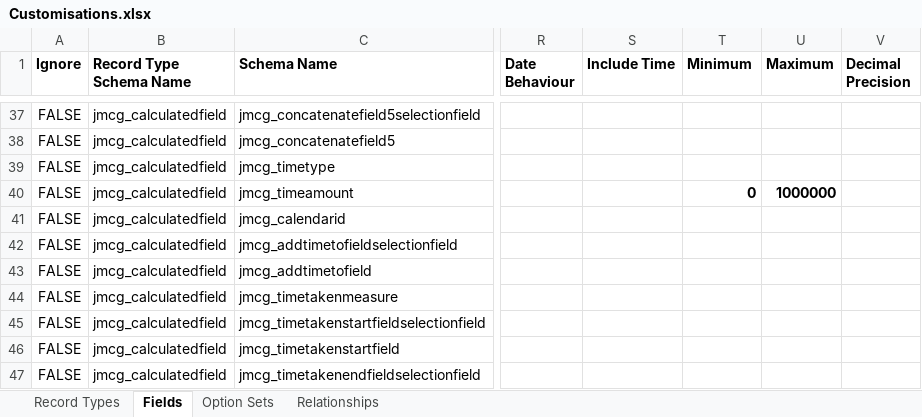
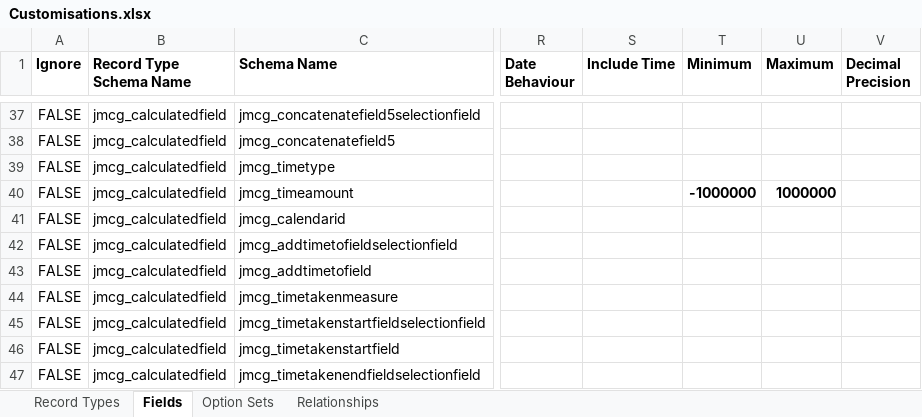
Before and after one commit to josephmcmac/JosephM.Xrm.CalculatedFields, an Excel workbook: Customisations/Customisations.xlsx, sheet Fields, drawn as a sheet; only a part is shown, gaps mark what is left out; values as stored, in another font and other column widths than the file's, no borders; charts and pictures not drawn; the diff names each change by its address in the sheet, - before the commit and + after, or states it on an @@ line.

Commit message:
Issue #1 update customisation file

```diff
--- a/Customisations/Customisations.xlsx (sheet Fields)
+++ b/Customisations/Customisations.xlsx (sheet Fields)
-T40 (Minimum): 0
+T40 (Minimum): -1000000
```
